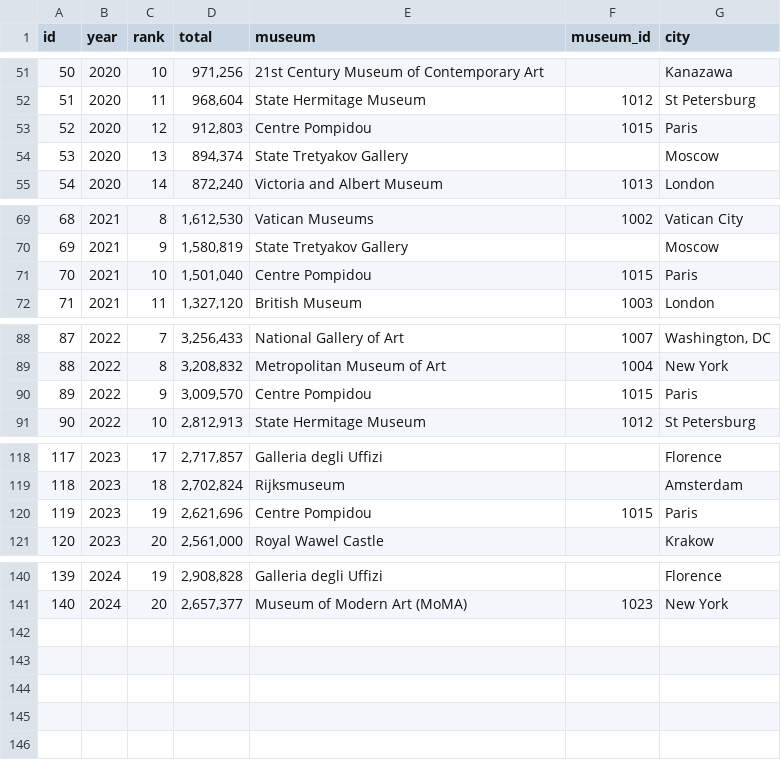
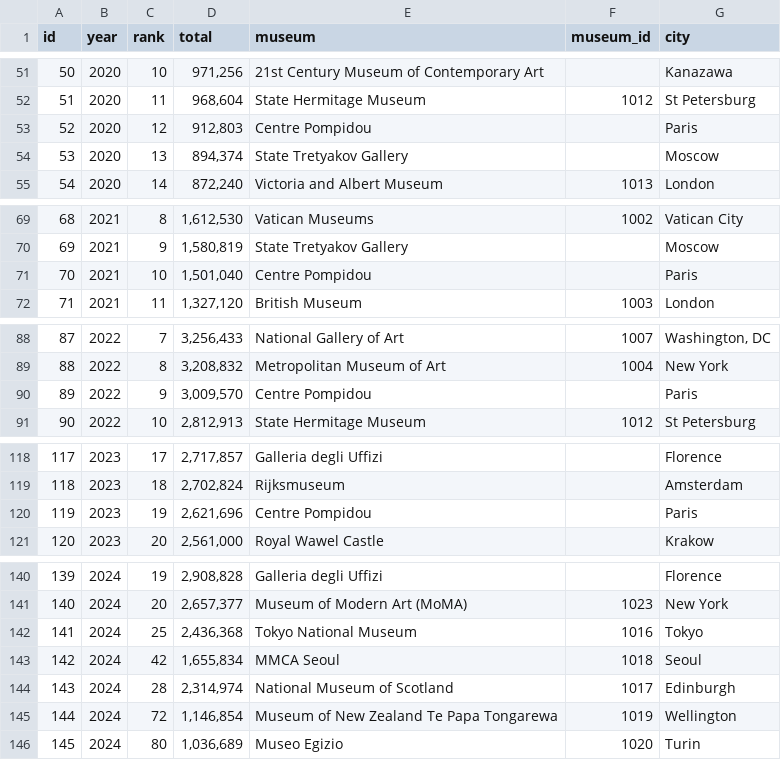
Before and after one commit to bringvotrevin/museum, a CSV file: data/museum_visitor.csv (was data/visitor/museum_visitor.csv), drawn as a sheet; only a part is shown, gaps mark what is left out; the diff covers the shown part only.

Commit message:
fix and reorganize data

```diff
--- a/data/visitor/museum_visitor.csv
+++ b/data/museum_visitor.csv
@@ -52,3 +52,3 @@ id,year,rank,total,museum,museum_id,city
 51,2020,11,"968,604",State Hermitage Museum,1012,St Petersburg
-52,2020,12,"912,803",Centre Pompidou,1015,Paris
+52,2020,12,"912,803",Centre Pompidou,,Paris
 53,2020,13,"894,374",State Tretyakov Gallery,,Moscow
@@ -70,3 +70,3 @@ id,year,rank,total,museum,museum_id,city
 69,2021,9,"1,580,819",State Tretyakov Gallery,,Moscow
-70,2021,10,"1,501,040",Centre Pompidou,1015,Paris
+70,2021,10,"1,501,040",Centre Pompidou,,Paris
 71,2021,11,"1,327,120",British Museum,1003,London
@@ -89,3 +89,3 @@ id,year,rank,total,museum,museum_id,city
 88,2022,8,"3,208,832",Metropolitan Museum of Art,1004,New York
-89,2022,9,"3,009,570",Centre Pompidou,1015,Paris
+89,2022,9,"3,009,570",Centre Pompidou,,Paris
 90,2022,10,"2,812,913",State Hermitage Museum,1012,St Petersburg
@@ -119,3 +119,3 @@ id,year,rank,total,museum,museum_id,city
 118,2023,18,"2,702,824",Rijksmuseum,,Amsterdam
-119,2023,19,"2,621,696",Centre Pompidou,1015,Paris
+119,2023,19,"2,621,696",Centre Pompidou,,Paris
 120,2023,20,"2,561,000",Royal Wawel Castle,,Krakow
@@ -141 +141,6 @@ id,year,rank,total,museum,museum_id,city
 140,2024,20,"2,657,377",Museum of Modern Art (MoMA),1023,New York
+141,2024,25,"2,436,368",Tokyo National Museum,1016,Tokyo
+142,2024,42,"1,655,834",MMCA Seoul,1018,Seoul
+143,2024,28,"2,314,974",National Museum of Scotland,1017,Edinburgh
+144,2024,72,"1,146,854",Museum of New Zealand Te Papa Tongarewa,1019,Wellington
+145,2024,80,"1,036,689",Museo Egizio,1020,Turin
```
Also changed, not shown: 1 edited cell elsewhere in this file, 2 other files.
